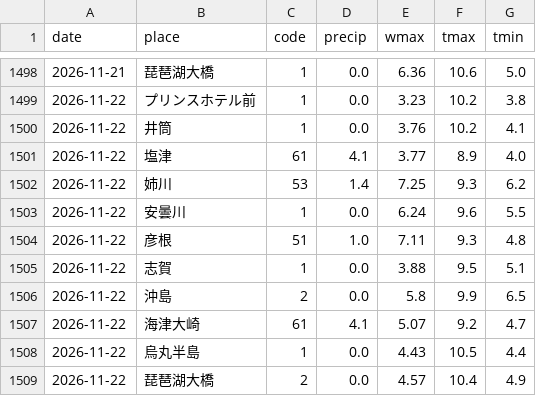
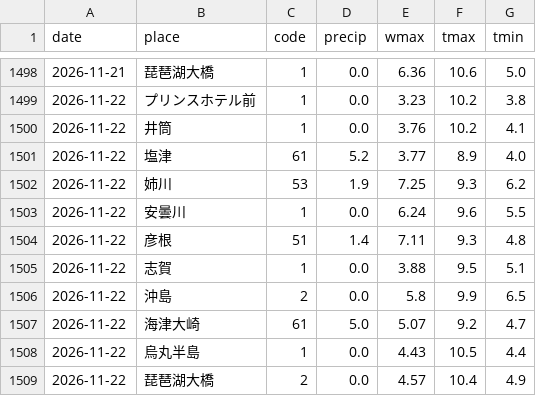
Before and after one commit to suzuhaya5666-lgtm/Biwakodate, a CSV file: data/weather_daily.csv, drawn as a sheet; only a part is shown, gaps mark what is left out.

```diff
--- a/data/weather_daily.csv
+++ b/data/weather_daily.csv
@@ -1500,9 +1500,9 @@ date,place,code,precip,wmax,tmax,tmin
 2026-11-22,井筒,1,0.0,3.76,10.2,4.1
-2026-11-22,塩津,61,4.1,3.77,8.9,4.0
-2026-11-22,姉川,53,1.4,7.25,9.3,6.2
+2026-11-22,塩津,61,5.2,3.77,8.9,4.0
+2026-11-22,姉川,53,1.9,7.25,9.3,6.2
 2026-11-22,安曇川,1,0.0,6.24,9.6,5.5
-2026-11-22,彦根,51,1.0,7.11,9.3,4.8
+2026-11-22,彦根,51,1.4,7.11,9.3,4.8
 2026-11-22,志賀,1,0.0,3.88,9.5,5.1
 2026-11-22,沖島,2,0.0,5.8,9.9,6.5
-2026-11-22,海津大崎,61,4.1,5.07,9.2,4.7
+2026-11-22,海津大崎,61,5.0,5.07,9.2,4.7
 2026-11-22,烏丸半島,1,0.0,4.43,10.5,4.4
```
Also changed, not shown: data/observations.csv, data/rivers.csv, 3 other files.
